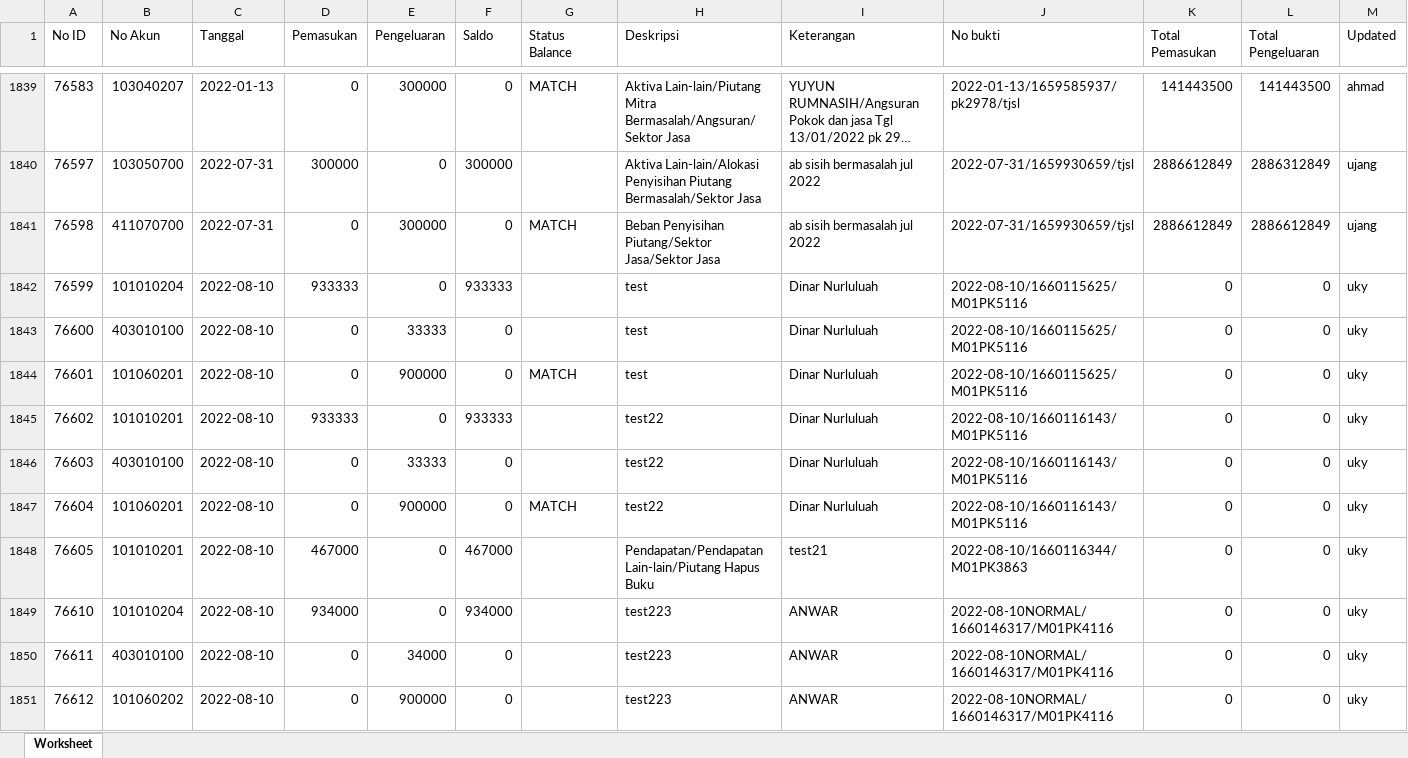
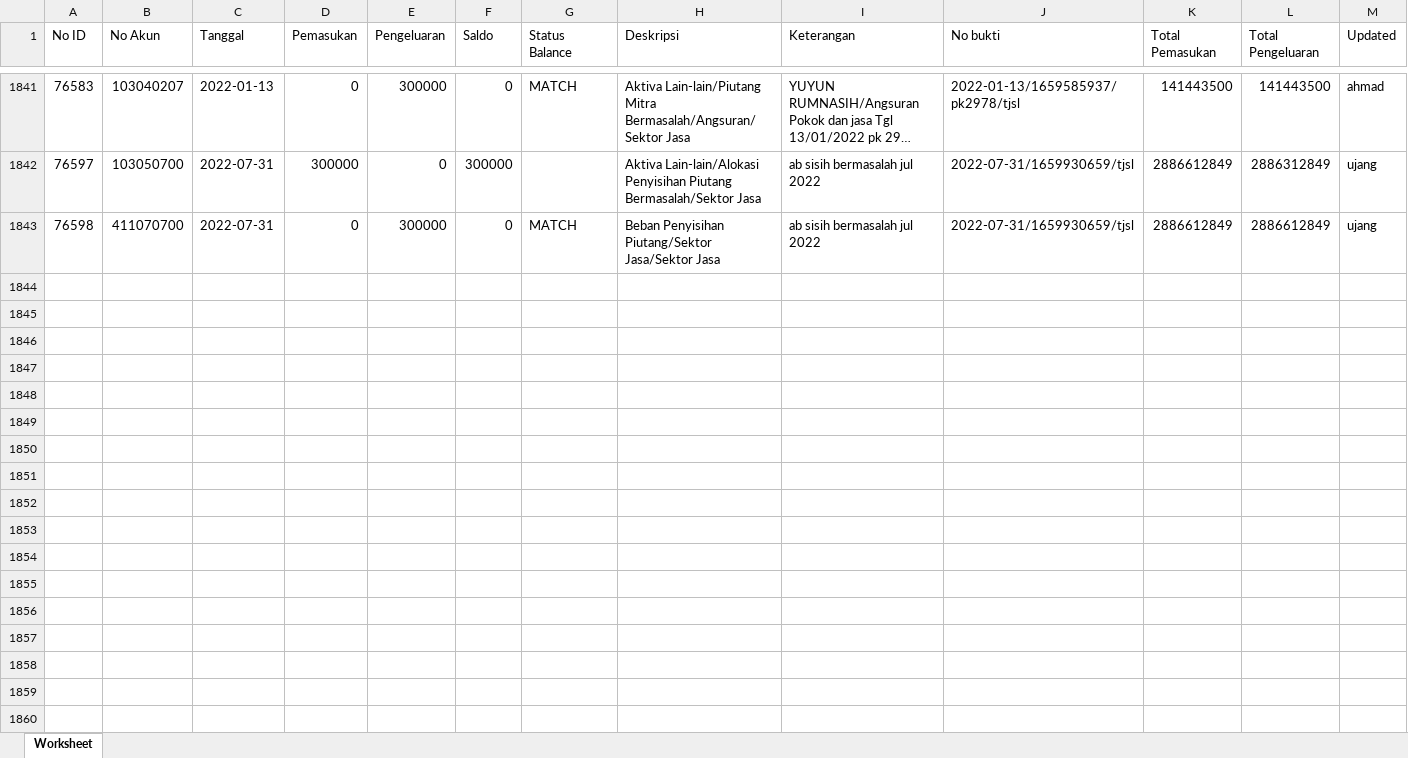
Before and after one commit to PKL-PTINTI/TJSL-CI3, an Excel workbook: storage/jurnal-opex-2022.xlsx, sheet Worksheet, drawn as a sheet; only a part is shown, gaps mark what is left out; long unchanged cells end in …; values as stored, in another font and other column widths than the file's, no borders; removed rows and columns are numbered as before the commit, all else as after; rows hold the shown columns only; the diff covers the shown part only; the diff names each change by its address in the sheet, - before the commit and + after, or states it on an @@ line.

```diff
--- a/storage/jurnal-opex-2022.xlsx (sheet Worksheet)
+++ b/storage/jurnal-opex-2022.xlsx (sheet Worksheet)
-row 1842: 76599 | 101010204 | 2022-08-10 | 933333 | 0 | 933333 |  | test | Dinar Nurluluah | 2022-08-10/1660115625/M01PK5116 | 0 | 0 | uky
-row 1843: 76600 | 403010100 | 2022-08-10 | 0 | 33333 | 0 |  | test | Dinar Nurluluah | 2022-08-10/1660115625/M01PK5116 | 0 | 0 | uky
-row 1844: 76601 | 101060201 | 2022-08-10 | 0 | 900000 | 0 | MATCH | test | Dinar Nurluluah | 2022-08-10/1660115625/M01PK5116 | 0 | 0 | uky
-row 1845: 76602 | 101010201 | 2022-08-10 | 933333 | 0 | 933333 |  | test22 | Dinar Nurluluah | 2022-08-10/1660116143/M01PK5116 | 0 | 0 | uky
-row 1846: 76603 | 403010100 | 2022-08-10 | 0 | 33333 | 0 |  | test22 | Dinar Nurluluah | 2022-08-10/1660116143/M01PK5116 | 0 | 0 | uky
-row 1847: 76604 | 101060201 | 2022-08-10 | 0 | 900000 | 0 | MATCH | test22 | Dinar Nurluluah | 2022-08-10/1660116143/M01PK5116 | 0 | 0 | uky
-row 1848: 76605 | 101010201 | 2022-08-10 | 467000 | 0 | 467000 |  | Pendapatan/Pendapatan Lain-lain/Piutang Hapus Buku | test21 | 2022-08-10/1660116344/M01PK3863 | 0 | 0 | uky
-row 1849: 76610 | 101010204 | 2022-08-10 | 934000 | 0 | 934000 |  | test223 | ANWAR | 2022-08-10NORMAL/1660146317/M01PK4116 | 0 | 0 | uky
-row 1850: 76611 | 403010100 | 2022-08-10 | 0 | 34000 | 0 |  | test223 | ANWAR | 2022-08-10NORMAL/1660146317/M01PK4116 | 0 | 0 | uky
-row 1851: 76612 | 101060202 | 2022-08-10 | 0 | 900000 | 0 |  | test223 | ANWAR | 2022-08-10NORMAL/1660146317/M01PK4116 | 0 | 0 | uky
```
Also changed, not shown: 2 added rows, 19 removed rows and 486 edited cells elsewhere in this sheet, storage/aruskas-keuangan-2022.xlsx, storage/laporan-aktivitas2022.xlsx, 30 other files.
